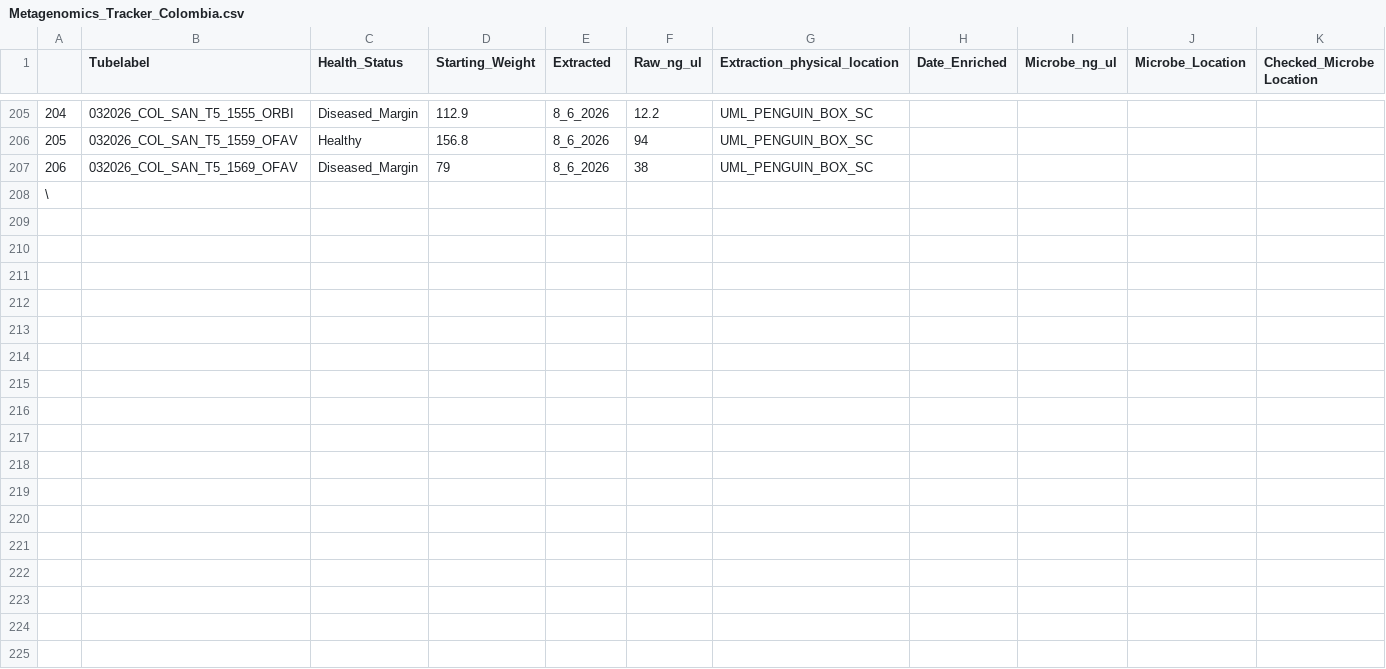
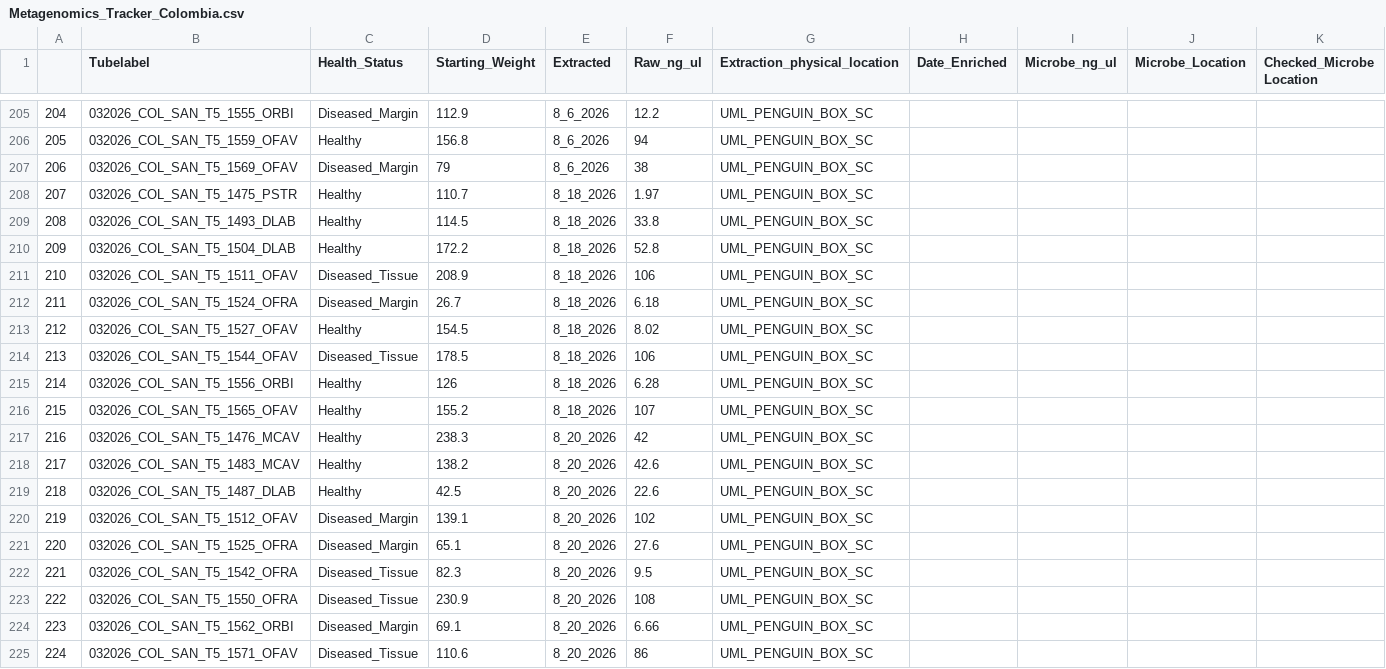
Before and after one commit to GWLab-UML/SAN_CORDAP, a CSV file: Sample_Data/Metagenomics_Tracker_Colombia.csv, drawn as a sheet; only a part is shown, gaps mark what is left out; rows hold the shown columns only; the diff names each change by its address in the sheet, - before the commit and + after, or states it on an @@ line.

Commit message:
Updated Extraction Data 8/25/26

```diff
--- a/Sample_Data/Metagenomics_Tracker_Colombia.csv
+++ b/Sample_Data/Metagenomics_Tracker_Colombia.csv
@@ column A renumbered in row 208 @@
-B208 (Tubelabel): (empty)
+B208 (Tubelabel): 032026_COL_SAN_T5_1475_PSTR
-C208 (Health_Status): (empty)
+C208 (Health_Status): Healthy
-D208 (Starting_Weight): (empty)
+D208 (Starting_Weight): 110.7
-E208 (Extracted): (empty)
+E208 (Extracted): 8_18_2026
-F208 (Raw_ng_ul): (empty)
+F208 (Raw_ng_ul): 1.97
-G208 (Extraction_physical_location): (empty)
+G208 (Extraction_physical_location): UML_PENGUIN_BOX_SC
+row 209: 208 | 032026_COL_SAN_T5_1493_DLAB | Healthy | 114.5 | 8_18_2026 | 33.8 | UML_PENGUIN_BOX_SC
+row 210: 209 | 032026_COL_SAN_T5_1504_DLAB | Healthy | 172.2 | 8_18_2026 | 52.8 | UML_PENGUIN_BOX_SC
+row 211: 210 | 032026_COL_SAN_T5_1511_OFAV | Diseased_Tissue | 208.9 | 8_18_2026 | 106 | UML_PENGUIN_BOX_SC
+row 212: 211 | 032026_COL_SAN_T5_1524_OFRA | Diseased_Margin | 26.7 | 8_18_2026 | 6.18 | UML_PENGUIN_BOX_SC
+row 213: 212 | 032026_COL_SAN_T5_1527_OFAV | Healthy | 154.5 | 8_18_2026 | 8.02 | UML_PENGUIN_BOX_SC
+row 214: 213 | 032026_COL_SAN_T5_1544_OFAV | Diseased_Tissue | 178.5 | 8_18_2026 | 106 | UML_PENGUIN_BOX_SC
+row 215: 214 | 032026_COL_SAN_T5_1556_ORBI | Healthy | 126 | 8_18_2026 | 6.28 | UML_PENGUIN_BOX_SC
+row 216: 215 | 032026_COL_SAN_T5_1565_OFAV | Healthy | 155.2 | 8_18_2026 | 107 | UML_PENGUIN_BOX_SC
+row 217: 216 | 032026_COL_SAN_T5_1476_MCAV | Healthy | 238.3 | 8_20_2026 | 42 | UML_PENGUIN_BOX_SC
+row 218: 217 | 032026_COL_SAN_T5_1483_MCAV | Healthy | 138.2 | 8_20_2026 | 42.6 | UML_PENGUIN_BOX_SC
+row 219: 218 | 032026_COL_SAN_T5_1487_DLAB | Healthy | 42.5 | 8_20_2026 | 22.6 | UML_PENGUIN_BOX_SC
+row 220: 219 | 032026_COL_SAN_T5_1512_OFAV | Diseased_Margin | 139.1 | 8_20_2026 | 102 | UML_PENGUIN_BOX_SC
+row 221: 220 | 032026_COL_SAN_T5_1525_OFRA | Diseased_Margin | 65.1 | 8_20_2026 | 27.6 | UML_PENGUIN_BOX_SC
+row 222: 221 | 032026_COL_SAN_T5_1542_OFRA | Diseased_Tissue | 82.3 | 8_20_2026 | 9.5 | UML_PENGUIN_BOX_SC
+row 223: 222 | 032026_COL_SAN_T5_1550_OFRA | Diseased_Tissue | 230.9 | 8_20_2026 | 108 | UML_PENGUIN_BOX_SC
+row 224: 223 | 032026_COL_SAN_T5_1562_ORBI | Diseased_Margin | 69.1 | 8_20_2026 | 6.66 | UML_PENGUIN_BOX_SC
+row 225: 224 | 032026_COL_SAN_T5_1571_OFAV | Diseased_Tissue | 110.6 | 8_20_2026 | 86 | UML_PENGUIN_BOX_SC
```
Also changed, not shown: 1 other file.
